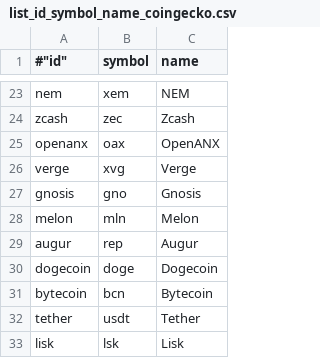
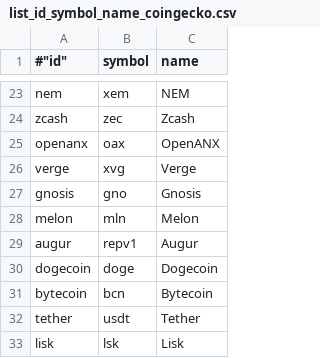
Before and after one commit to kaluzap/python_coingecko_mysql, a CSV file: list_id_symbol_name_coingecko.csv, drawn as a sheet; only a part is shown, gaps mark what is left out.

```diff
--- a/list_id_symbol_name_coingecko.csv
+++ b/list_id_symbol_name_coingecko.csv
@@ -28,3 +28,3 @@
 "melon","mln","Melon"
-"augur","rep","Augur"
+"augur","repv1","Augur"
 "dogecoin","doge","Dogecoin"
```
Also changed, not shown: 1 other file.
